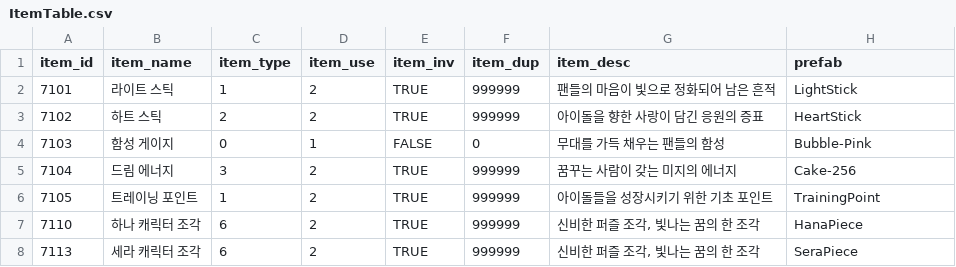
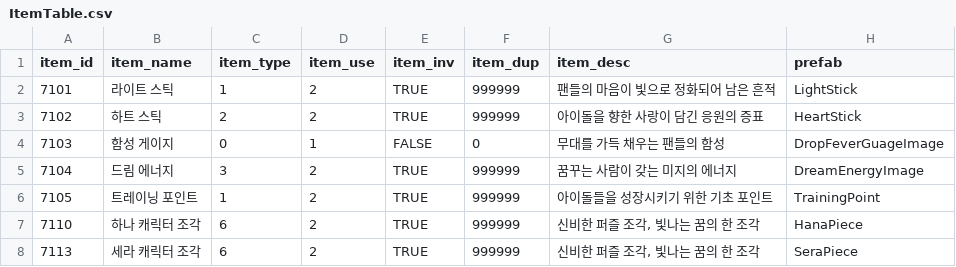
Before and after one commit to HTP31698/HeartStage, a CSV file: HeartStage/Assets/DataTables/ItemTable.csv, drawn as a sheet; only a part is shown.

```diff
--- a/HeartStage/Assets/DataTables/ItemTable.csv
+++ b/HeartStage/Assets/DataTables/ItemTable.csv
@@ -3,4 +3,4 @@
 7102,하트 스틱,2,2,TRUE,999999,아이돌을 향한 사랑이 담긴 응원의 증표,HeartStick
-7103,함성 게이지,0,1,FALSE,0,무대를 가득 채우는 팬들의 함성,Bubble-Pink
-7104,드림 에너지,3,2,TRUE,999999,꿈꾸는 사람이 갖는 미지의 에너지,Cake-256
+7103,함성 게이지,0,1,FALSE,0,무대를 가득 채우는 팬들의 함성,DropFeverGuageImage
+7104,드림 에너지,3,2,TRUE,999999,꿈꾸는 사람이 갖는 미지의 에너지,DreamEnergyImage
 7105,트레이닝 포인트,1,2,TRUE,999999,아이돌들을 성장시키기 위한 기초 포인트,TrainingPoint
```
Also changed, not shown: 10 other files.
